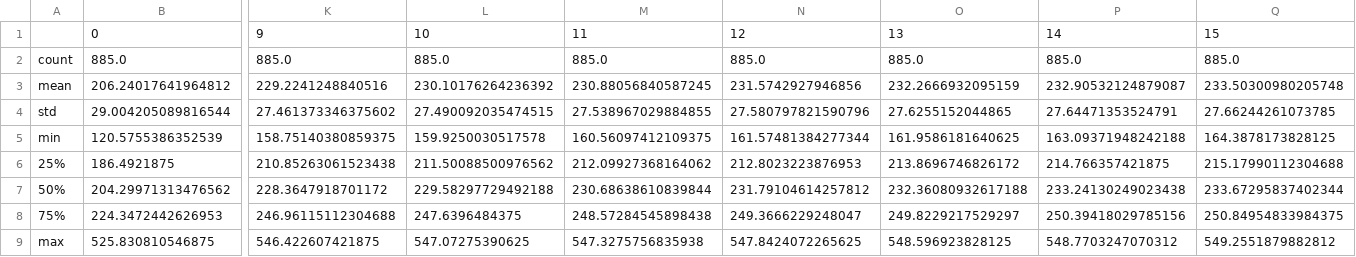
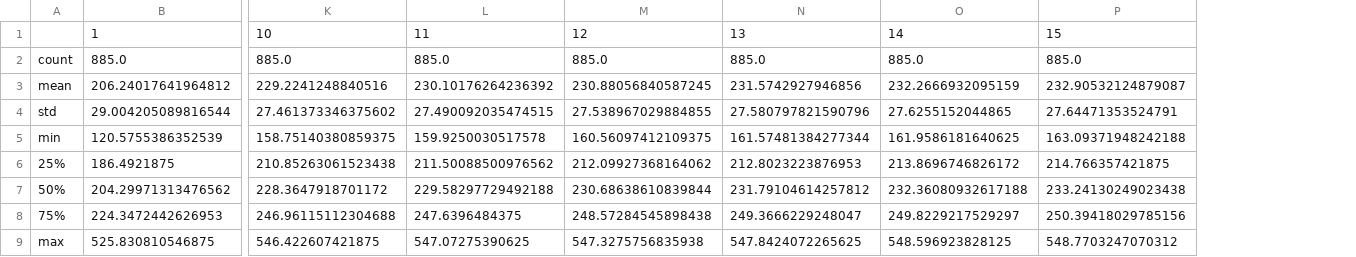
Before and after one commit to Gefft3/ecos-da-rota, a CSV file: Experimentos/Logs Relevantes/k = 15/distancias_describe.csv, drawn as a sheet; only a part is shown, gaps mark what is left out; removed rows and columns are numbered as before the commit, all else as after; rows hold the shown columns only; the diff names each change by its address in the sheet, - before the commit and + after, or states it on an @@ line.

```diff
--- a/Experimentos/Logs Relevantes/k = 15/distancias_describe.csv
+++ b/Experimentos/Logs Relevantes/k = 15/distancias_describe.csv
-column Q, rows 2-9: 885.0 | 233.50300980205748 | 27.66244261073785 | 164.3878173828125 | 215.17990112304688 | 233.67295837402344 | 250.84954833984375 | 549.2551879882812
-row 1:  | 0 | 9 | 10 | 11 | 12 | 13 | 14 | 15
+row 1:  | 1 | 10 | 11 | 12 | 13 | 14 | 15
```
Also changed, not shown: Experimentos/Logs Relevantes/k = 3/distancias_describe.csv, Experimentos/Logs Relevantes/k = 4/distancias_describe.csv, 23 other files.
